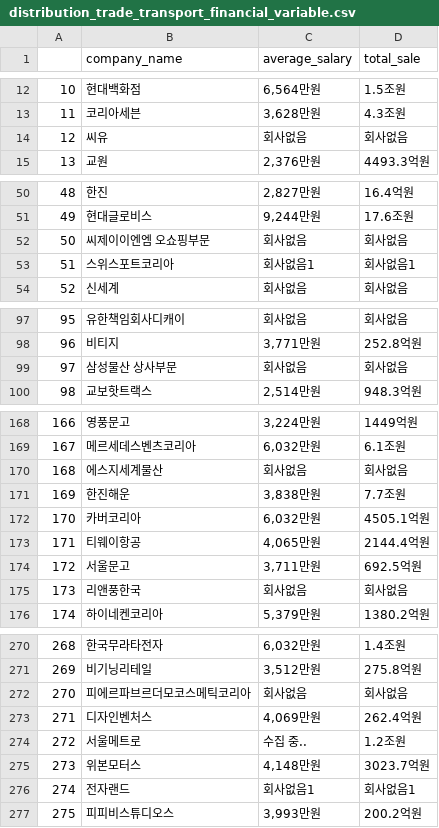
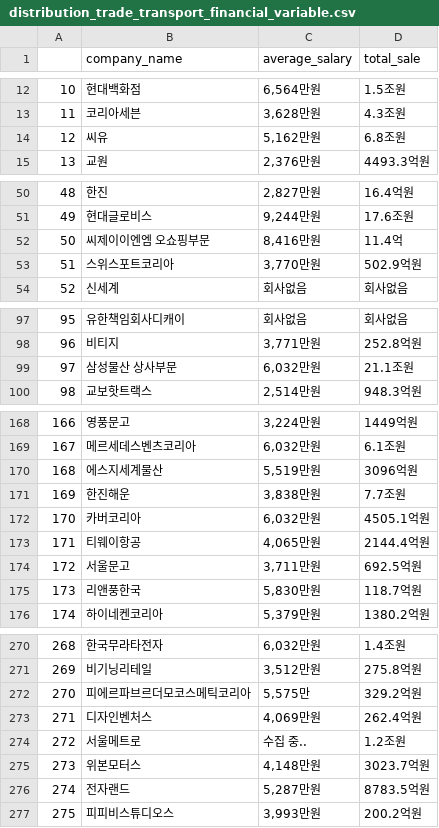
Before and after one commit to Sue-HyeongLee/SCAICO_turnover_rate, a CSV file: input/financial_variable/distribution_trade_transport_financial_variable.csv, drawn as a sheet; only a part is shown, gaps mark what is left out; the diff covers the shown part only.

Commit message:
Update distribution_trade_transport_financial_variable.csv

```diff
--- a/input/financial_variable/distribution_trade_transport_financial_variable.csv
+++ b/input/financial_variable/distribution_trade_transport_financial_variable.csv
@@ -13,3 +13,3 @@
 11,코리아세븐,"3,628만원",4.3조원
-12,씨유 ,회사없음,회사없음
+12,씨유 ,"5,162만원",6.8조원
 13,교원,"2,376만원",4493.3억원
@@ -51,4 +51,4 @@
 49,현대글로비스,"9,244만원",17.6조원
-50,씨제이이엔엠 오쇼핑부문,회사없음,회사없음
-51,스위스포트코리아,회사없음1,회사없음1
+50,씨제이이엔엠 오쇼핑부문,"8,416만원",11.4억
+51,스위스포트코리아,"3,770만원",502.9억원
 52,신세계,회사없음,회사없음
@@ -98,3 +98,3 @@
 96,비티지,"3,771만원",252.8억원
-97,삼성물산 상사부문,회사없음,회사없음
+97,삼성물산 상사부문,"6,032만원",21.1조원
 98,교보핫트랙스,"2,514만원",948.3억원
@@ -169,3 +169,3 @@
 167,메르세데스벤츠코리아,"6,032만원",6.1조원
-168,에스지세계물산,회사없음,회사없음
+168,에스지세계물산,"5,519만원",3096억원
 169,한진해운,"3,838만원",7.7조원
@@ -174,3 +174,3 @@
 172,서울문고,"3,711만원",692.5억원
-173,리앤풍한국,회사없음,회사없음
+173,리앤풍한국,"5,830만원",118.7억원
 174,하이네켄코리아,"5,379만원",1380.2억원
@@ -271,3 +271,3 @@
 269,비기닝리테일,"3,512만원",275.8억원
-270,피에르파브르더모코스메틱코리아 ,회사없음,회사없음
+270,피에르파브르더모코스메틱코리아 ,"5,575만",329.2억원
 271,디자인벤처스,"4,069만원",262.4억원
@@ -275,3 +275,3 @@
 273,위본모터스,"4,148만원",3023.7억원
-274,전자랜드,회사없음1,회사없음1
+274,전자랜드,"5,287만원",8783.5억원
 275,피피비스튜디오스,"3,993만원",200.2억원
```
Also changed, not shown: 10 edited cells elsewhere in this file.
